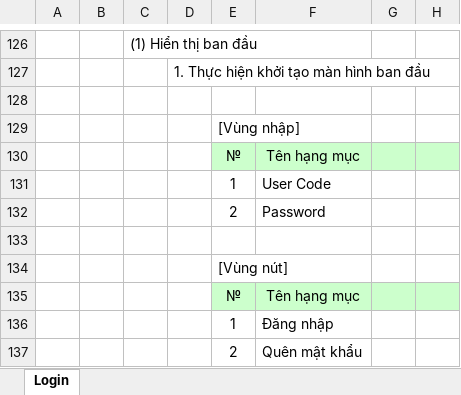
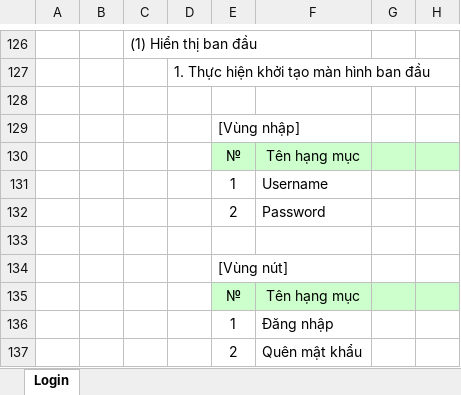
Before and after one commit to khanh1908/BaoCao_nhom9, an Excel workbook: ThietKe/Login.xlsx, sheet Login, drawn as a sheet; only a part is shown, gaps mark what is left out; values as stored, in another font and other column widths than the file's, no borders; charts and pictures not drawn; the diff names each change by its address in the sheet, - before the commit and + after, or states it on an @@ line.

```diff
--- a/ThietKe/Login.xlsx (sheet Login)
+++ b/ThietKe/Login.xlsx (sheet Login)
-F131: User Code
+F131: Username
```
Also changed, not shown: ThietKe/Them_Kho.xlsx, 1 other file.
